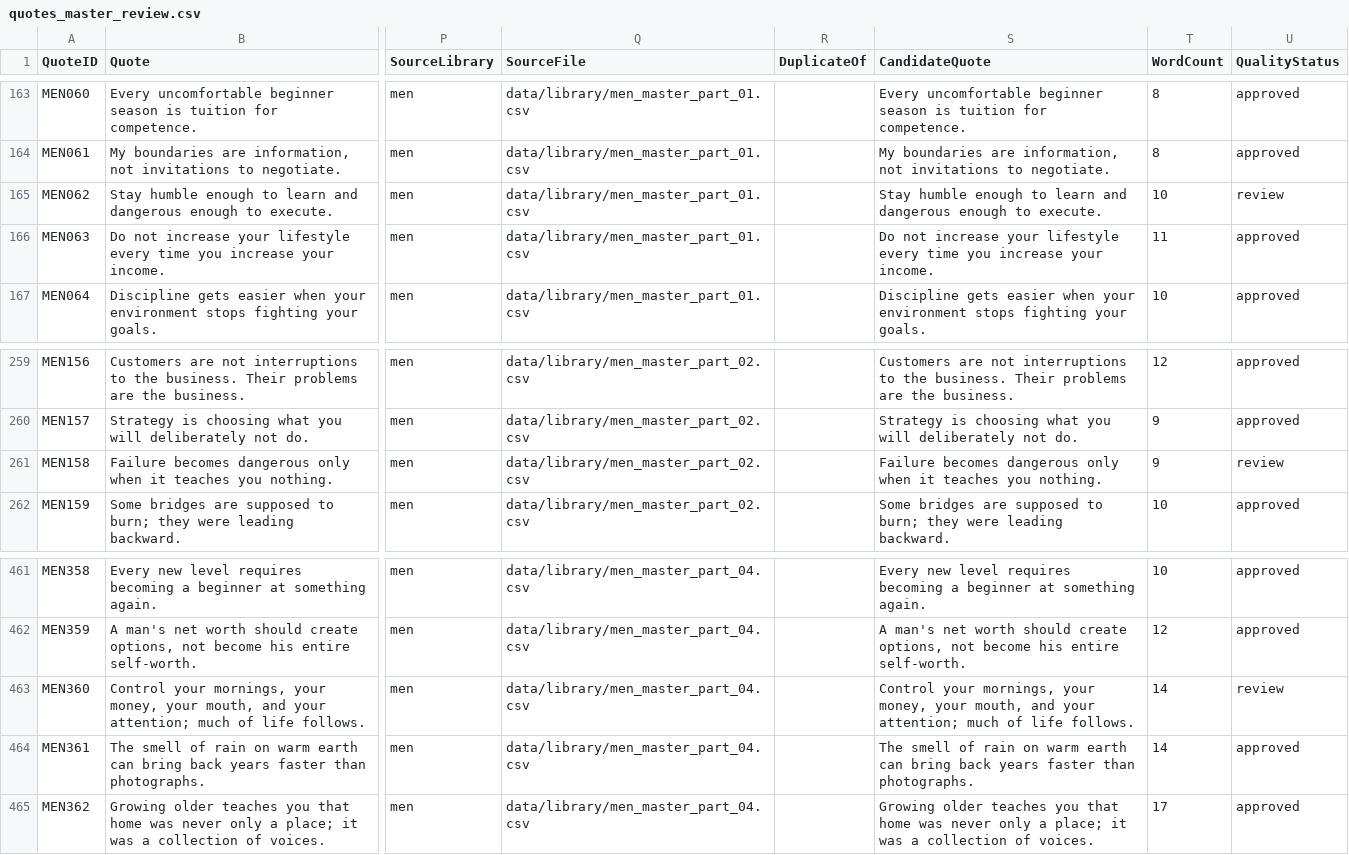
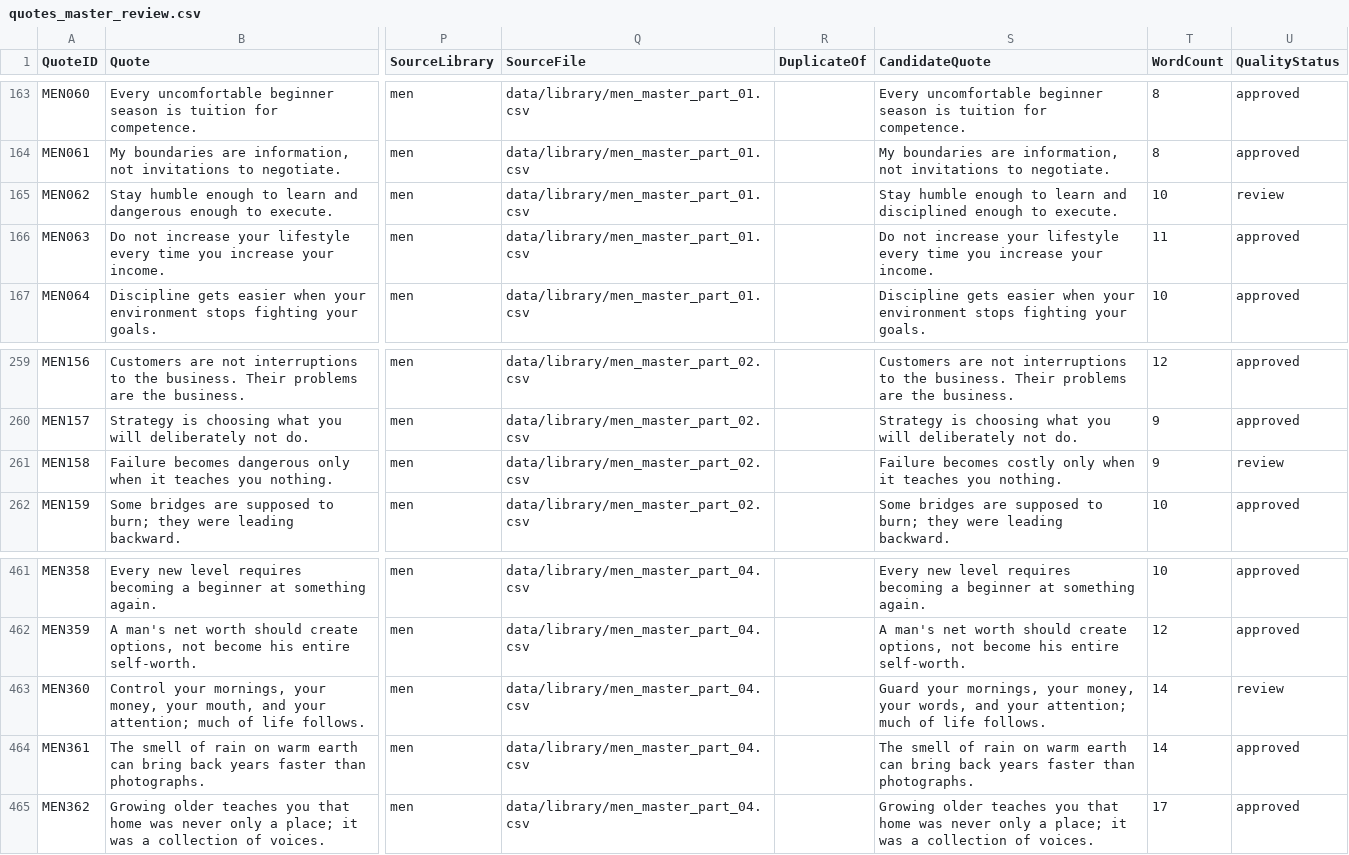
Before and after one commit to tkanchi/talksnwalks-agent, a CSV file: data/quotes_master_review.csv, drawn as a sheet; only a part is shown, gaps mark what is left out; the diff covers the shown part only; the diff names each change by its address in the sheet, - before the commit and + after, or states it on an @@ line.

```diff
--- a/data/quotes_master_review.csv
+++ b/data/quotes_master_review.csv
-S165 (CandidateQuote): …learn and dangerous enough to…
+S165 (CandidateQuote): …learn and disciplined enough to…
-S261 (CandidateQuote): Failure becomes dangerous only when…
+S261 (CandidateQuote): Failure becomes costly only when…
-S463 (CandidateQuote): Control your mornings, your money, your mouth, and your…
+S463 (CandidateQuote): Guard your mornings, your money, your words, and your…
```
Also changed, not shown: 10 edited cells elsewhere in this file, data/quotes_master_attention.csv.
